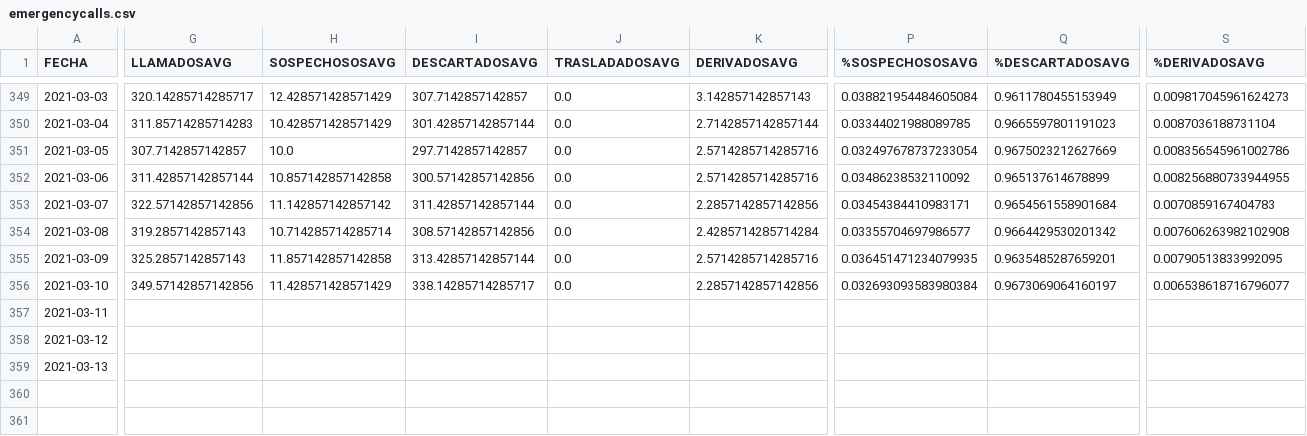
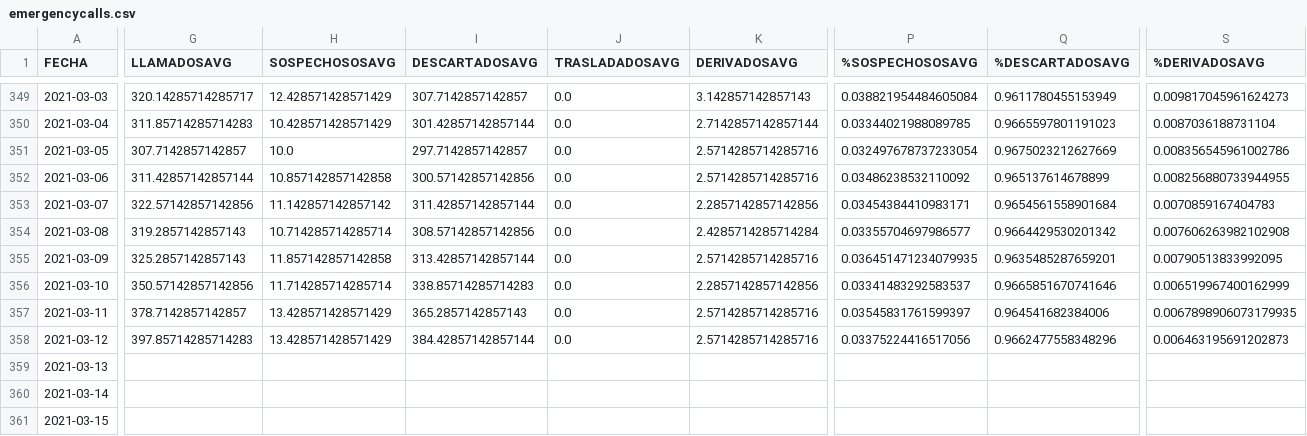
Before and after one commit to rvalla/COVID-19-CABA, a CSV file: processed/emergencycalls.csv, drawn as a sheet; only a part is shown, gaps mark what is left out; rows hold the shown columns only; the diff covers the shown part only; the diff names each change by its address in the sheet, - before the commit and + after, or states it on an @@ line.

Commit message:
Updating processed data...

```diff
--- a/processed/emergencycalls.csv
+++ b/processed/emergencycalls.csv
-G356 (LLAMADOSAVG): 349.57142857142856
+G356 (LLAMADOSAVG): 350.57142857142856
-H356 (SOSPECHOSOSAVG): 11.428571428571429
+H356 (SOSPECHOSOSAVG): 11.714285714285714
-I356 (DESCARTADOSAVG): 338.14285714285717
+I356 (DESCARTADOSAVG): 338.85714285714283
-P356 (%SOSPECHOSOSAVG): 0.032693093583980384
+P356 (%SOSPECHOSOSAVG): 0.03341483292583537
-Q356 (%DESCARTADOSAVG): 0.9673069064160197
+Q356 (%DESCARTADOSAVG): 0.9665851670741646
-S356 (%DERIVADOSAVG): 0.006538618716796077
+S356 (%DERIVADOSAVG): 0.006519967400162999
-G357 (LLAMADOSAVG): (empty)
+G357 (LLAMADOSAVG): 378.7142857142857
-H357:H358 (SOSPECHOSOSAVG): (empty)
+H357:H358 (SOSPECHOSOSAVG): 13.428571428571429
-I357 (DESCARTADOSAVG): (empty)
+I357 (DESCARTADOSAVG): 365.2857142857143
-J357:J358 (TRASLADADOSAVG): (empty)
+J357:J358 (TRASLADADOSAVG): 0.0
-K357:K358 (DERIVADOSAVG): (empty)
+K357:K358 (DERIVADOSAVG): 2.5714285714285716
-P357 (%SOSPECHOSOSAVG): (empty)
+P357 (%SOSPECHOSOSAVG): 0.03545831761599397
-Q357 (%DESCARTADOSAVG): (empty)
+Q357 (%DESCARTADOSAVG): 0.964541682384006
-S357 (%DERIVADOSAVG): (empty)
+S357 (%DERIVADOSAVG): 0.0067898906073179935
-G358 (LLAMADOSAVG): (empty)
+G358 (LLAMADOSAVG): 397.85714285714283
-I358 (DESCARTADOSAVG): (empty)
+I358 (DESCARTADOSAVG): 384.42857142857144
-P358 (%SOSPECHOSOSAVG): (empty)
+P358 (%SOSPECHOSOSAVG): 0.03375224416517056
-Q358 (%DESCARTADOSAVG): (empty)
+Q358 (%DESCARTADOSAVG): 0.9662477558348296
-S358 (%DERIVADOSAVG): (empty)
+S358 (%DERIVADOSAVG): 0.006463195691202873
+row 360: 2021-03-14
+row 361: 2021-03-15
```
Also changed, not shown: 8 edited cells elsewhere in this file, 1 other file.
